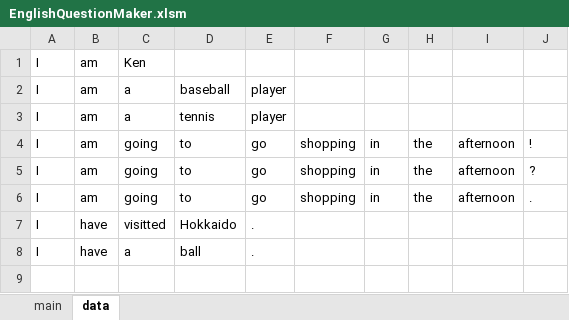
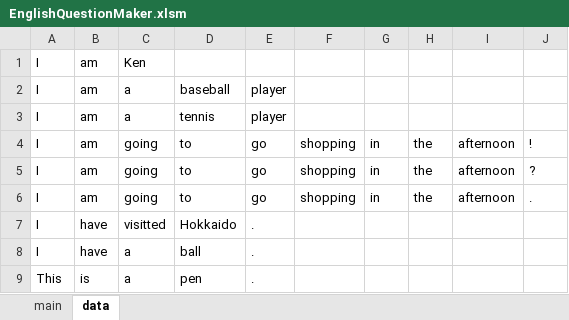
Before and after one commit to take048/English-Question-Maker, an Excel workbook: EnglishQuestionMaker.xlsm, sheet data, drawn as a sheet; values as stored, in another font and other column widths than the file's, no borders; the diff names each change by its address in the sheet, - before the commit and + after, or states it on an @@ line.

```diff
--- a/EnglishQuestionMaker.xlsm (sheet data)
+++ b/EnglishQuestionMaker.xlsm (sheet data)
+row 9: This | is | a | pen | .
```
Also changed, not shown: sheet main, charts or pictures, 8 other files.
